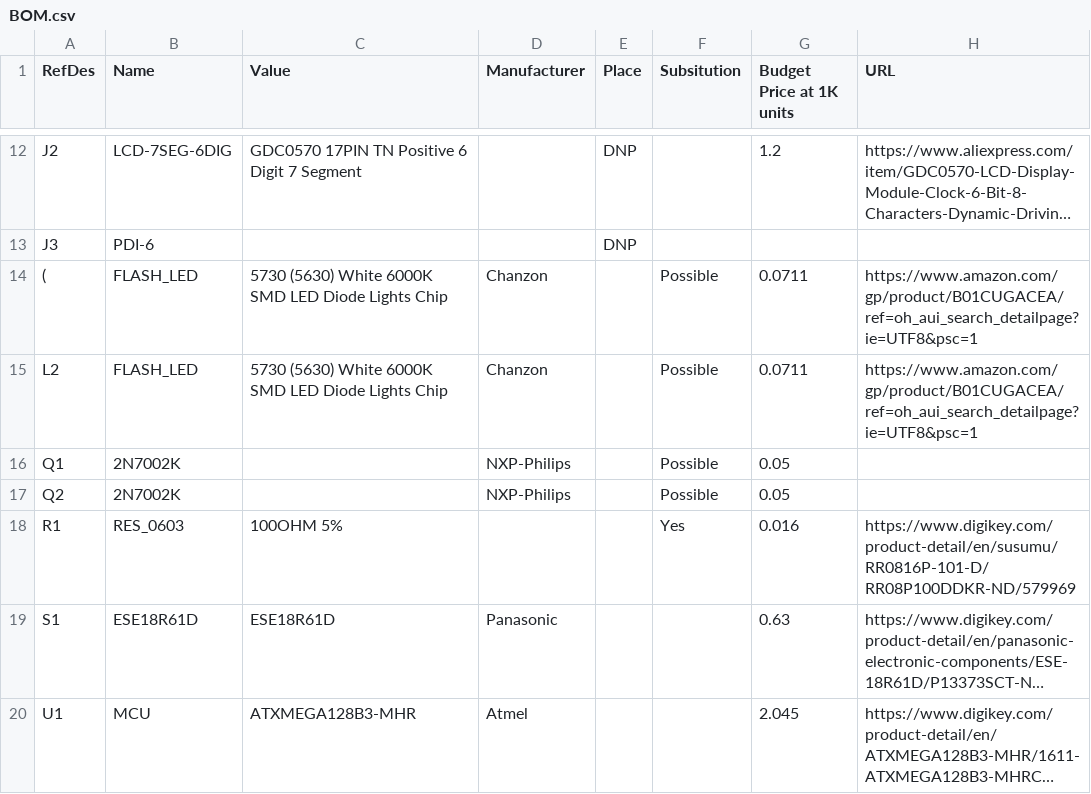
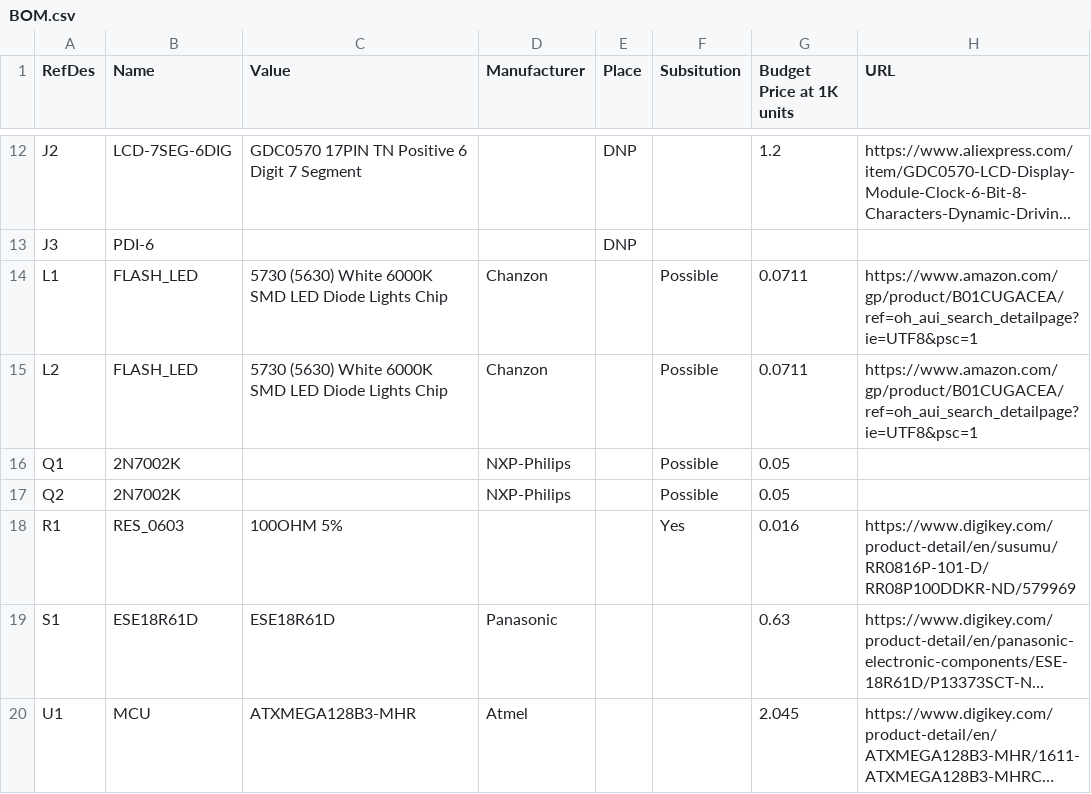
Before and after one commit to bigjosh/TSL, a CSV file: hardware/BOM.csv, drawn as a sheet; only a part is shown, gaps mark what is left out; long unchanged cells end in …; the diff names each change by its address in the sheet, - before the commit and + after, or states it on an @@ line.

Commit message:
L1 typo in BOM

```diff
--- a/hardware/BOM.csv
+++ b/hardware/BOM.csv
-A14 (RefDes): (
+A14 (RefDes): L1
```
